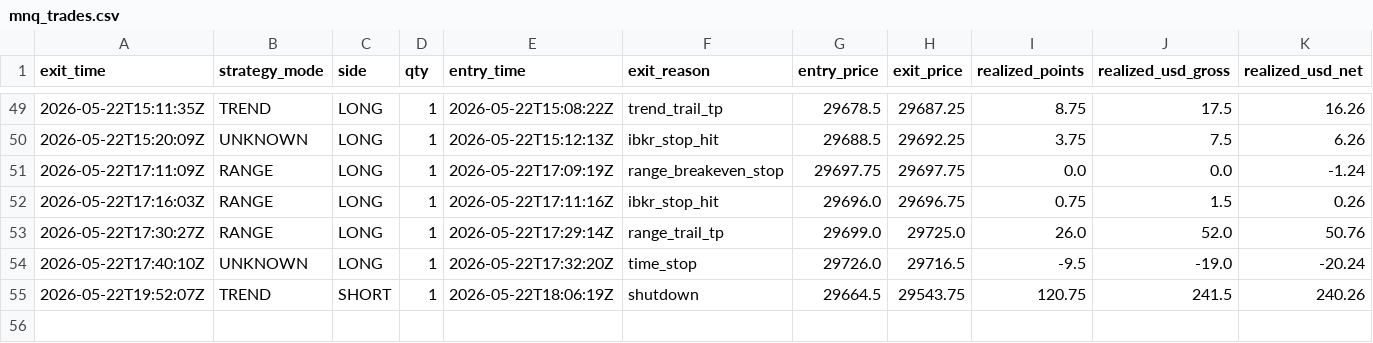
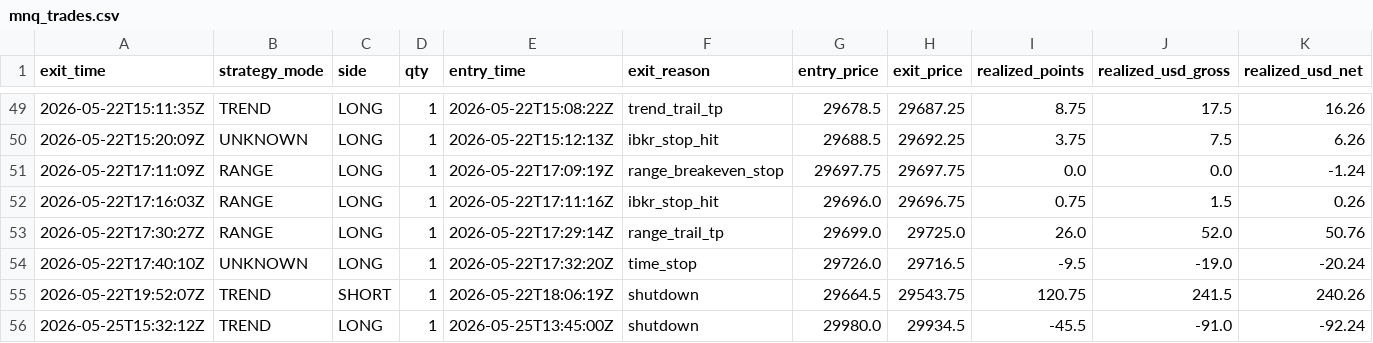
Before and after one commit to cozerdag/mnq-dashboard, a CSV file: data/mnq_trades.csv, drawn as a sheet; only a part is shown, gaps mark what is left out; rows hold the shown columns only; the diff names each change by its address in the sheet, - before the commit and + after, or states it on an @@ line.

```diff
--- a/data/mnq_trades.csv
+++ b/data/mnq_trades.csv
+row 56: 2026-05-25T15:32:12Z | TREND | LONG | 1 | 2026-05-25T13:45:00Z | shutdown | 29980.0 | 29934.5 | -45.5 | -91.0 | -92.24
```
Also changed, not shown: 2 other files.
